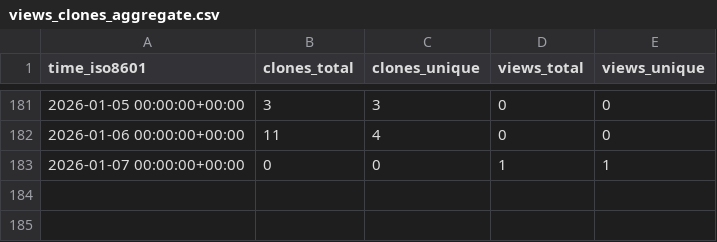
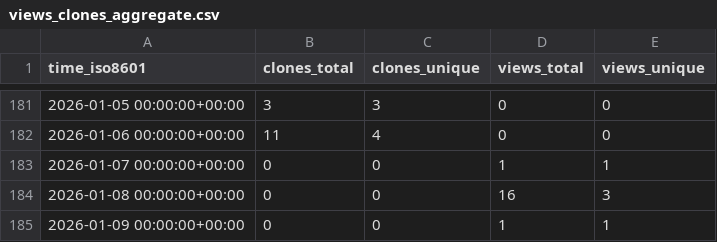
Before and after one commit to demichie/OpenPDAC-13, a CSV file: demichie/OpenPDAC-13/ghrs-data/views_clones_aggregate.csv, drawn as a sheet; only a part is shown, gaps mark what is left out.

```diff
--- a/demichie/OpenPDAC-13/ghrs-data/views_clones_aggregate.csv
+++ b/demichie/OpenPDAC-13/ghrs-data/views_clones_aggregate.csv
@@ -183 +183,3 @@ time_iso8601,clones_total,clones_unique,views_total,views_unique
 2026-01-07 00:00:00+00:00,0,0,1,1
+2026-01-08 00:00:00+00:00,0,0,16,3
+2026-01-09 00:00:00+00:00,0,0,1,1
```
Also changed, not shown: 1 other file.
